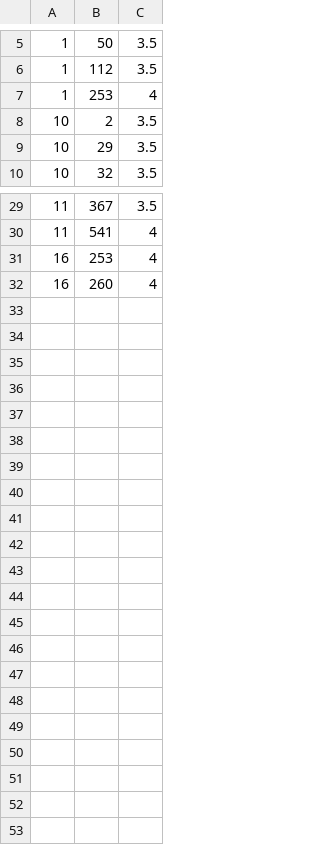
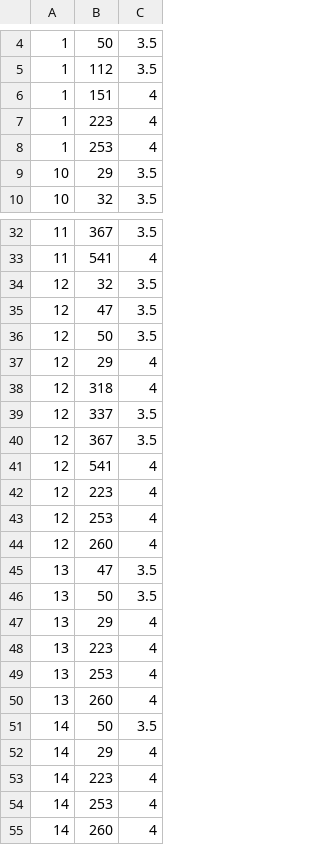
Before and after one commit to bwajteam/ThucTap-VCCorp, a CSV file: Task6/s3.csv, drawn as a sheet; only a part is shown, gaps mark what is left out; the diff covers the shown part only.

```diff
--- a/Task6/s3.csv
+++ b/Task6/s3.csv
@@ -6,4 +5,5 @@
 1,112,3.5
+1,151,4
+1,223,4
 1,253,4
-10,2,3.5
 10,29,3.5
@@ -30,3 +33,23 @@
 11,541,4
-16,253,4
-16,260,4
+12,32,3.5
+12,47,3.5
+12,50,3.5
+12,29,4
+12,318,4
+12,337,3.5
+12,367,3.5
+12,541,4
+12,223,4
+12,253,4
+12,260,4
+13,47,3.5
+13,50,3.5
+13,29,4
+13,223,4
+13,253,4
+13,260,4
+14,50,3.5
+14,29,4
+14,223,4
+14,253,4
+14,260,4
```
Also changed, not shown: 4 added rows and 2 removed rows elsewhere in this file, Task6/s5.csv, 5 other files.
